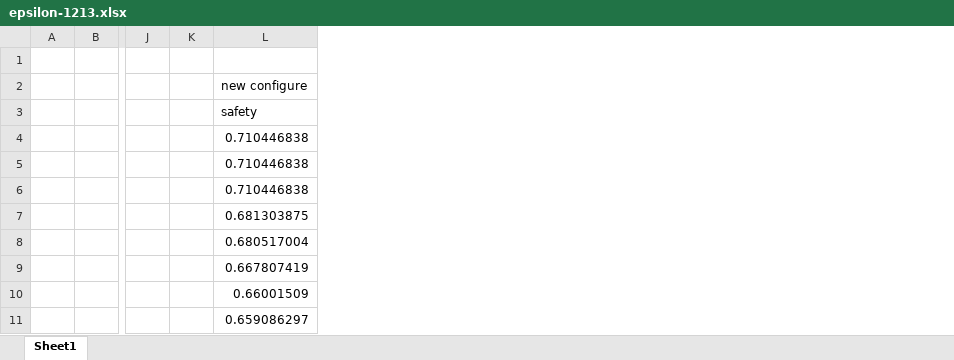
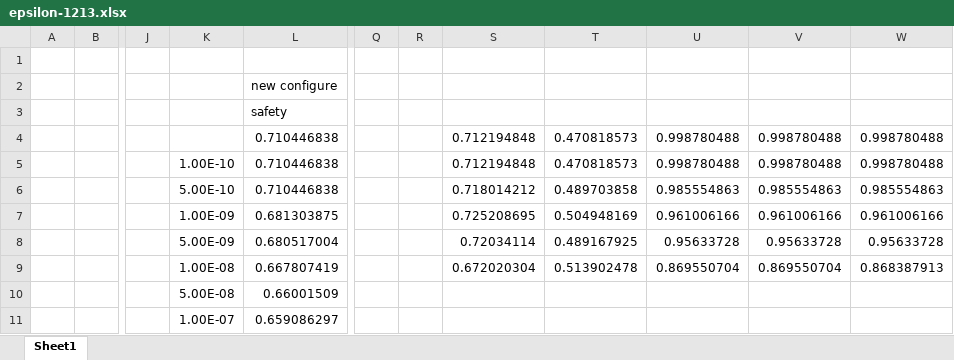
Before and after one commit to YixingLuo/Online-Multiple-Goal-Adaptation, an Excel workbook: UAV case/control/epsilon-new/epsilon-1213.xlsx, sheet Sheet1, drawn as a sheet; only a part is shown, gaps mark what is left out; values as stored, in another font and other column widths than the file's, no borders; removed rows and columns are numbered as before the commit, all else as after; the diff names each change by its address in the sheet, - before the commit and + after, or states it on an @@ line.

Commit message:
0121

```diff
--- a/UAV case/control/epsilon-new/epsilon-1213.xlsx (sheet Sheet1)
+++ b/UAV case/control/epsilon-new/epsilon-1213.xlsx (sheet Sheet1)
-column K, empty
+column K, rows 5-11: 1.00E-10 | 5.00E-10 | 1.00E-09 | 5.00E-09 | 1.00E-08 | 5.00E-08 | 1.00E-07
+column Q, empty
+column R, empty
+column S, rows 4-9: 0.712194848 | 0.712194848 | 0.718014212 | 0.725208695 | 0.72034114 | 0.672020304
+column T, rows 4-9: 0.470818573 | 0.470818573 | 0.489703858 | 0.504948169 | 0.489167925 | 0.513902478
+column U, rows 4-9: 0.998780488 | 0.998780488 | 0.985554863 | 0.961006166 | 0.95633728 | 0.869550704
+column V, rows 4-9: 0.998780488 | 0.998780488 | 0.985554863 | 0.961006166 | 0.95633728 | 0.869550704
+column W, rows 4-9: 0.998780488 | 0.998780488 | 0.985554863 | 0.961006166 | 0.95633728 | 0.868387913
```
